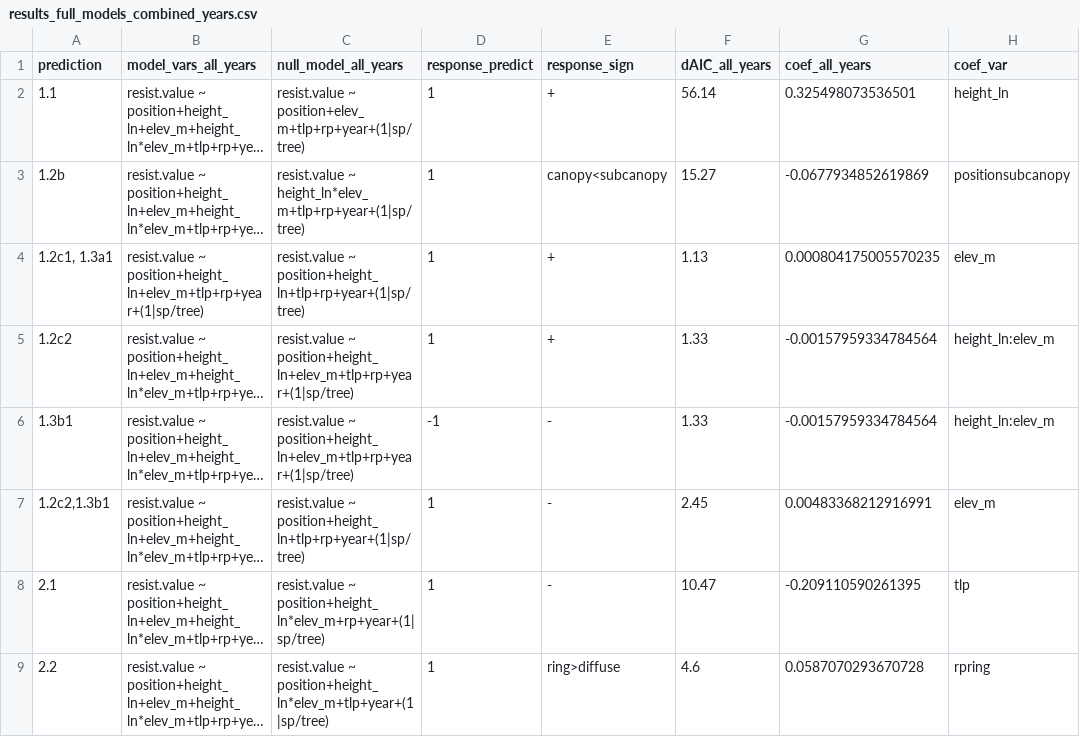
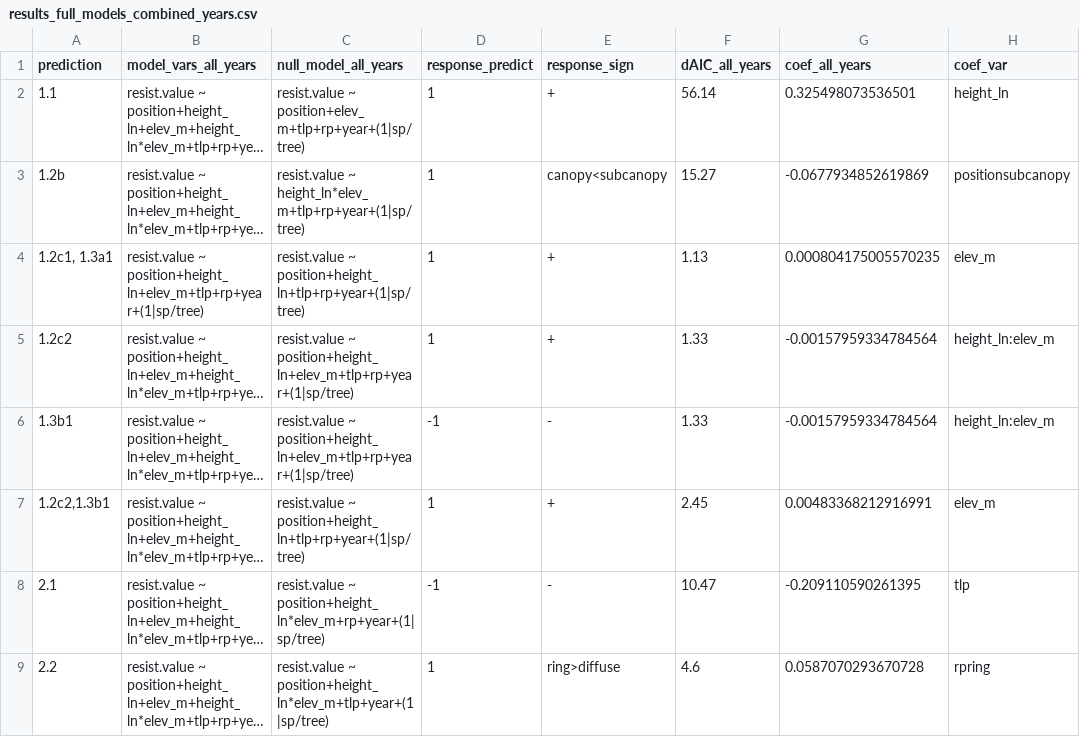
Before and after one commit to SCBI-ForestGEO/McGregor_climate-sensitivity-variation, a CSV file: manuscript/results_full_models_combined_years.csv, drawn as a sheet; only a part is shown; long unchanged cells end in …; the diff names each change by its address in the sheet, - before the commit and + after, or states it on an @@ line.

Commit message:
Update results_full_models_combined_years.csv

```diff
--- a/manuscript/results_full_models_combined_years.csv
+++ b/manuscript/results_full_models_combined_years.csv
-E7 (response_sign): -
+E7 (response_sign): +
-D8 (response_predict): 1
+D8 (response_predict): -1
```
